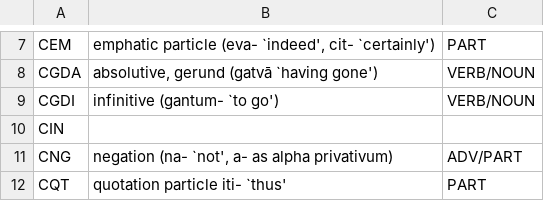
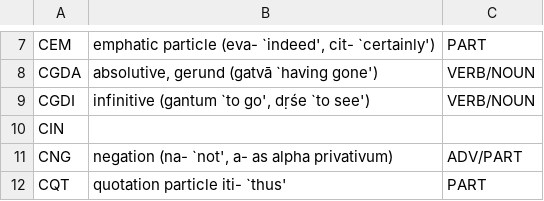
Before and after one commit to OliverHellwig/sanskrit, a CSV file: dcs/data/conllu/lookup/pos.csv, drawn as a sheet; only a part is shown, gaps mark what is left out.

```diff
--- a/dcs/data/conllu/lookup/pos.csv
+++ b/dcs/data/conllu/lookup/pos.csv
@@ -8,3 +8,3 @@ CEM	emphatic particle (eva- `indeed', cit- `certainly')	PART
 CGDA	absolutive, gerund (gatvā `having gone')	VERB/NOUN
-CGDI	infinitive (gantum- `to go')	VERB/NOUN
+CGDI	infinitive (gantum `to go', dṛśe `to see')	VERB/NOUN
 CIN		
```
Also changed, not shown: 8 other files.
